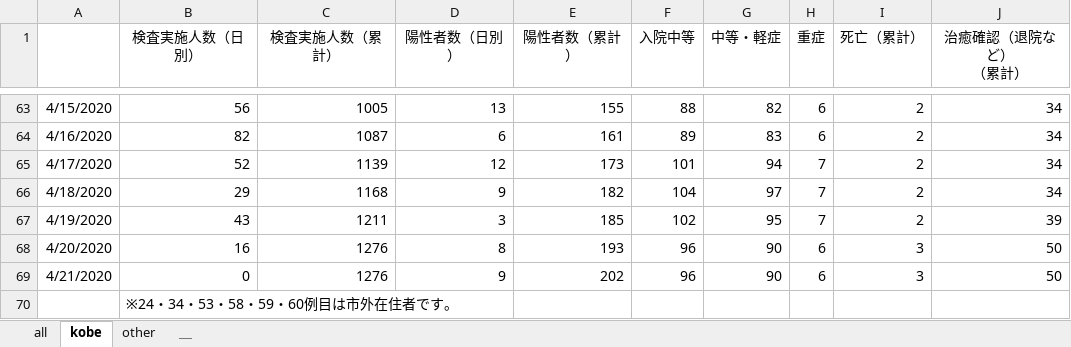
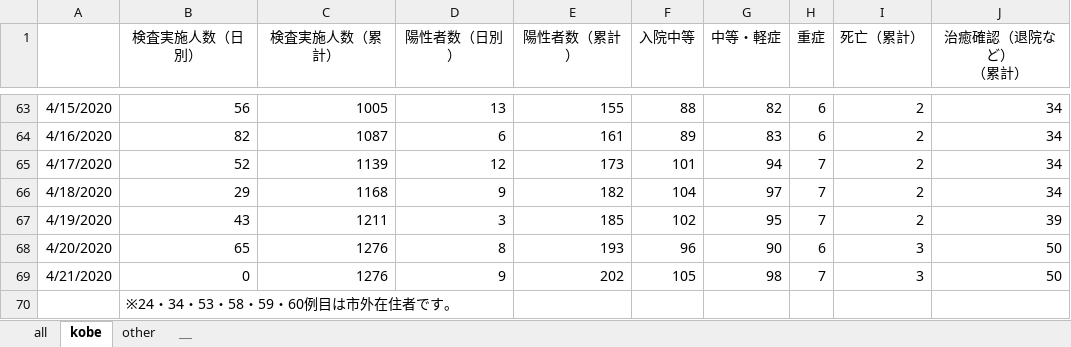
Before and after one commit to y-chan/covid19kobe-scraping, an Excel workbook: kansensya_pcr.xlsx, sheet kobe, drawn as a sheet; only a part is shown, gaps mark what is left out; values as stored, in another font and other column widths than the file's, no borders; the diff names each change by its address in the sheet, - before the commit and + after, or states it on an @@ line.

```diff
--- a/kansensya_pcr.xlsx (sheet kobe)
+++ b/kansensya_pcr.xlsx (sheet kobe)
-B68 (検査実施人数（日別）): 16
+B68 (検査実施人数（日別）): 65
-F69 (入院中等): 96
+F69 (入院中等): 105
-G69 (中等・軽症): 90
+G69 (中等・軽症): 98
-H69 (重症): 6
+H69 (重症): 7
```
Also changed, not shown: sheet all, 1 other file.
